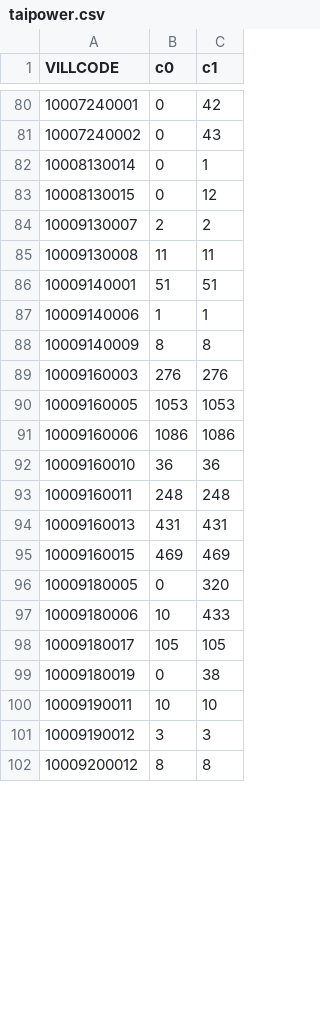
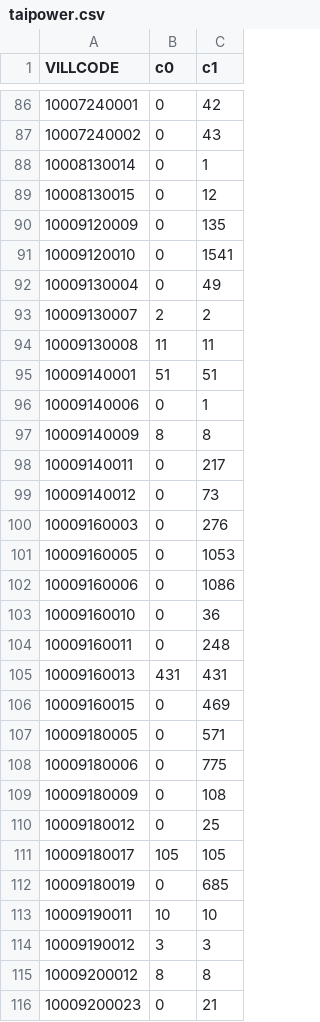
Before and after one commit to kiang/service.taipower.com.tw, a CSV file: docs/taipower.csv, drawn as a sheet; only a part is shown, gaps mark what is left out; the diff covers the shown part only.

```diff
--- a/docs/taipower.csv
+++ b/docs/taipower.csv
@@ -83,2 +89,5 @@ VILLCODE,c0,c1
 10008130015,0,12
+10009120009,0,135
+10009120010,0,1541
+10009130004,0,49
 10009130007,2,2
@@ -86,15 +95,19 @@ VILLCODE,c0,c1
 10009140001,51,51
-10009140006,1,1
+10009140006,0,1
 10009140009,8,8
-10009160003,276,276
-10009160005,1053,1053
-10009160006,1086,1086
-10009160010,36,36
-10009160011,248,248
+10009140011,0,217
+10009140012,0,73
+10009160003,0,276
+10009160005,0,1053
+10009160006,0,1086
+10009160010,0,36
+10009160011,0,248
 10009160013,431,431
-10009160015,469,469
-10009180005,0,320
-10009180006,10,433
+10009160015,0,469
+10009180005,0,571
+10009180006,0,775
+10009180009,0,108
+10009180012,0,25
 10009180017,105,105
-10009180019,0,38
+10009180019,0,685
 10009190011,10,10
@@ -102 +115,2 @@ VILLCODE,c0,c1
 10009200012,8,8
+10009200023,0,21
```
Also changed, not shown: 32 added rows and 48 edited cells elsewhere in this file, docs/cunli.csv.
